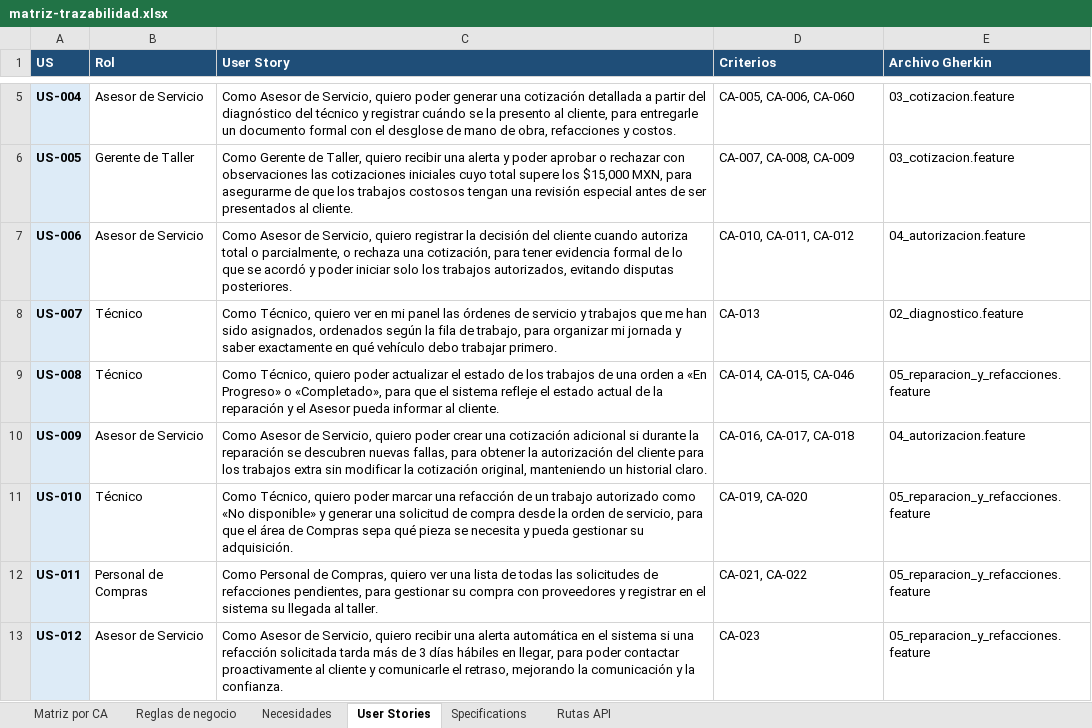
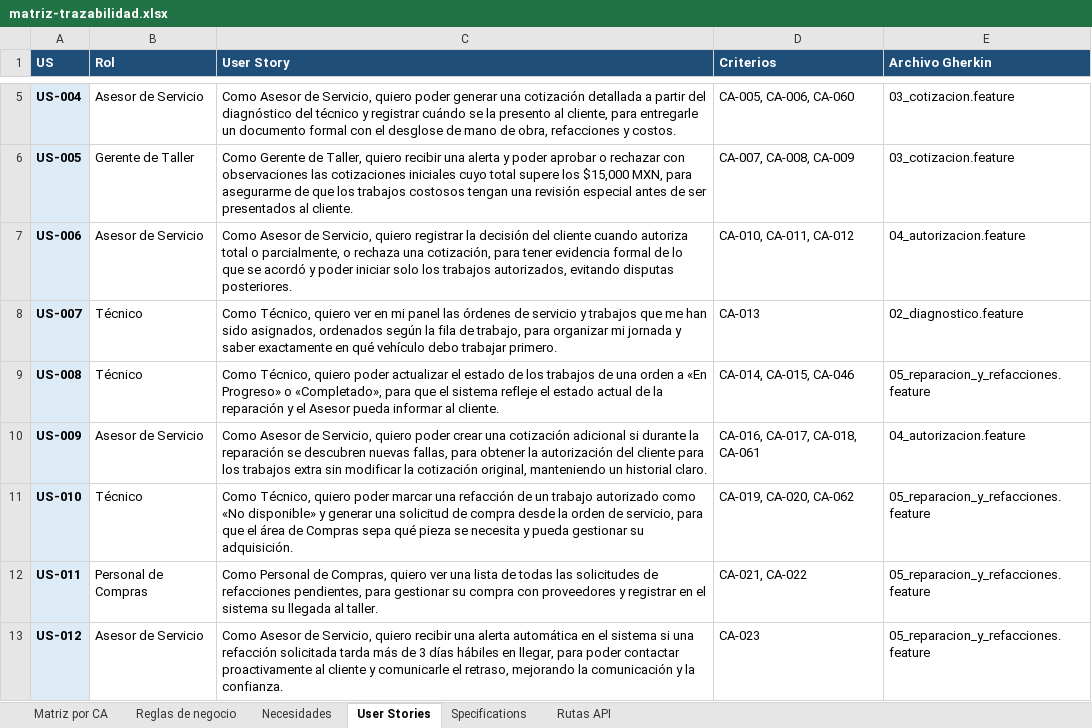
Before and after one commit to OsvaldoCMX/autofix-pro-pia, an Excel workbook: docs/trazabilidad/matriz-trazabilidad.xlsx, sheet User Stories, drawn as a sheet; only a part is shown, gaps mark what is left out; values as stored, in another font and other column widths than the file's, no borders; the diff names each change by its address in the sheet, - before the commit and + after, or states it on an @@ line.

```diff
--- a/docs/trazabilidad/matriz-trazabilidad.xlsx (sheet User Stories)
+++ b/docs/trazabilidad/matriz-trazabilidad.xlsx (sheet User Stories)
-D10 (Criterios): CA-016, CA-017, CA-018
+D10 (Criterios): CA-016, CA-017, CA-018, CA-061
-D11 (Criterios): CA-019, CA-020
+D11 (Criterios): CA-019, CA-020, CA-062
```
Also changed, not shown: sheet Matriz por CA, sheet Reglas de negocio, sheet Necesidades, sheet Rutas API, 12 other files.
